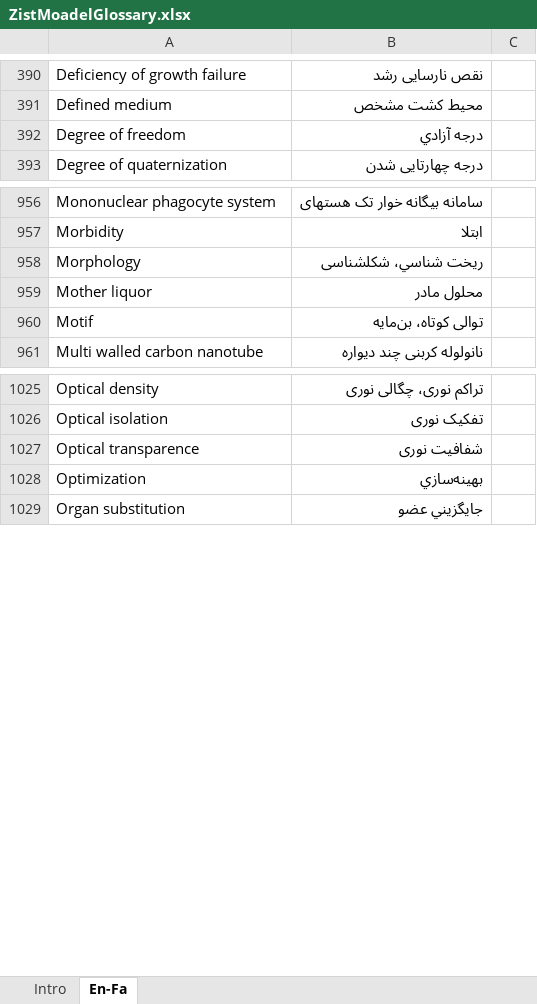
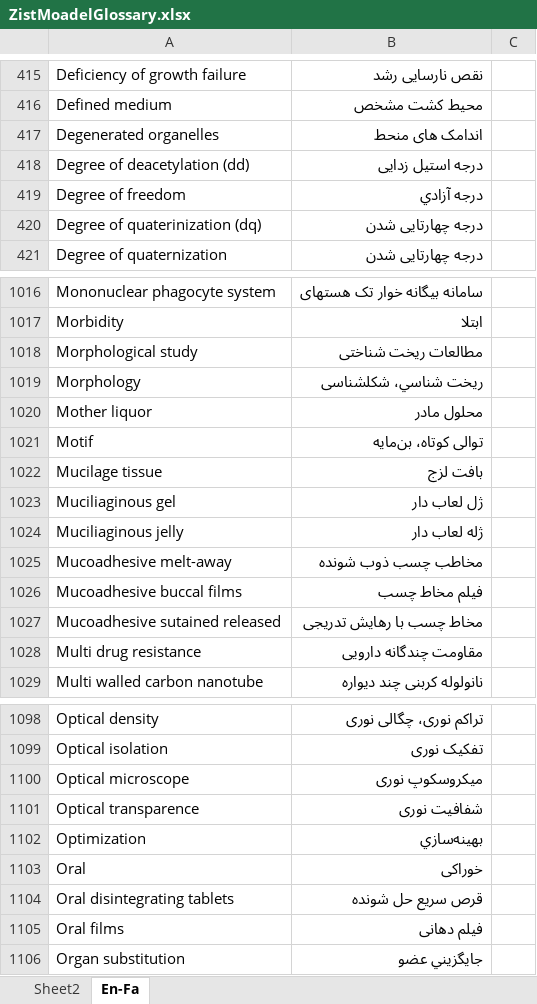
Before and after one commit to ZistMoadel/Complete-Glossary, an Excel workbook: ZistMoadelGlossary.xlsx, sheet En-Fa, drawn as a sheet; only a part is shown, gaps mark what is left out; values as stored, in another font and other column widths than the file's, no borders; the diff covers the shown part only; the diff names each change by its address in the sheet, - before the commit and + after, or states it on an @@ line.

Commit message:
Add files via upload

```diff
--- a/ZistMoadelGlossary.xlsx (sheet En-Fa)
+++ b/ZistMoadelGlossary.xlsx (sheet En-Fa)
-sheet tab: Intro
+sheet tab: Sheet2
+row 417: Degenerated organelles | اندامک های منحط
+row 418: Degree of deacetylation (dd) | درجه استیل زدایی
+row 420: Degree of quaterinization (dq) | درجه چهارتایی شدن
+row 1018: Morphological study | مطالعات ریخت شناختی
+row 1022: Mucilage tissue | بافت لزج
+row 1023: Muciliaginous gel | ژل لعاب دار
+row 1024: Muciliaginous jelly | ژله لعاب دار
+row 1025: Mucoadhesive melt-away | مخاطب چسب ذوب شونده
+row 1026: Mucoadhesive buccal films | فیلم مخاط چسب
+row 1027: Mucoadhesive sutained released | مخاط چسب با رهایش تدریجی
+row 1028: Multi drug resistance | مقاومت چندگانه دارویی
+row 1100: Optical microscope | میکروسکوپ نوری
+row 1103: Oral | خوراکی
+row 1104: Oral disintegrating tablets | قرص سریع حل شونده
+row 1105: Oral films | فیلم دهانی
```
Also changed, not shown: 92 added rows, 1 removed row, 1 moved row and 15 edited cells elsewhere in this sheet, charts or pictures.
